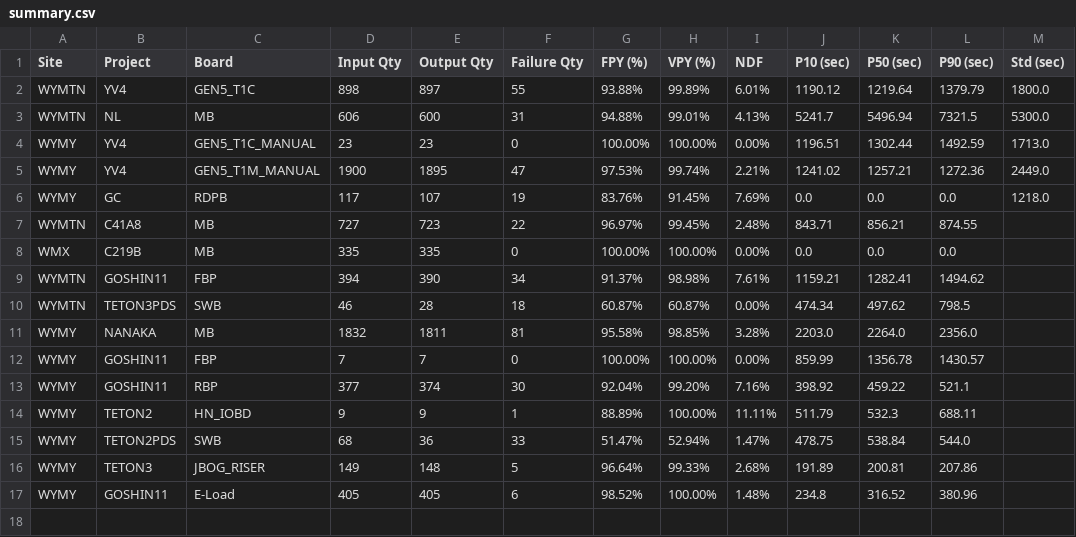
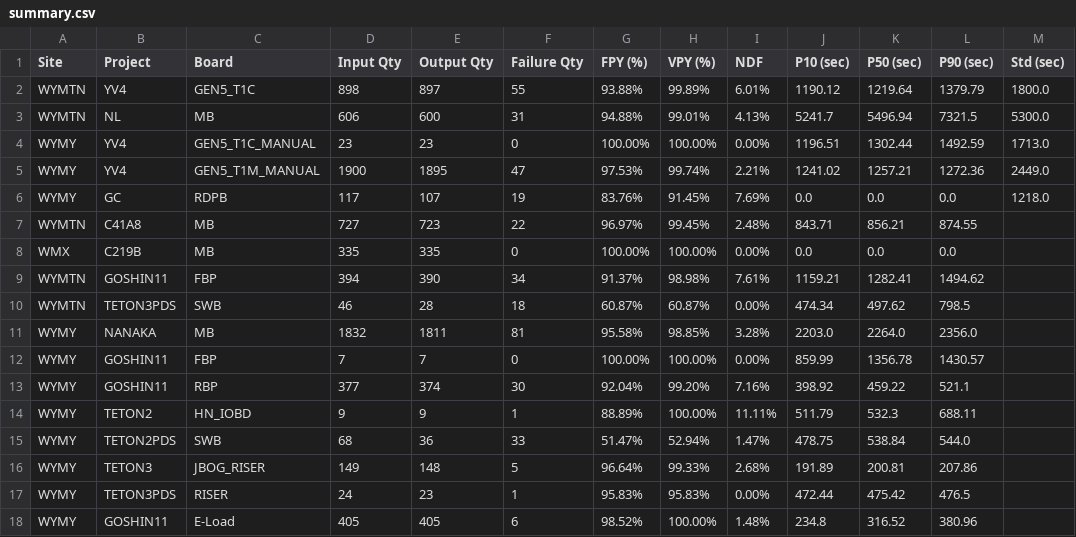
Before and after one commit to KennyKuo408/cdp-daily, a CSV file: reports/20261011/summary.csv, drawn as a sheet; the diff names each change by its address in the sheet, - before the commit and + after, or states it on an @@ line.

```diff
--- a/reports/20261011/summary.csv
+++ b/reports/20261011/summary.csv
+row 17: WYMY | TETON3PDS | RISER | 24 | 23 | 1 | 95.83% | 95.83% | 0.00% | 472.44 | 475.42 | 476.5
```
Also changed, not shown: 18 other files.
